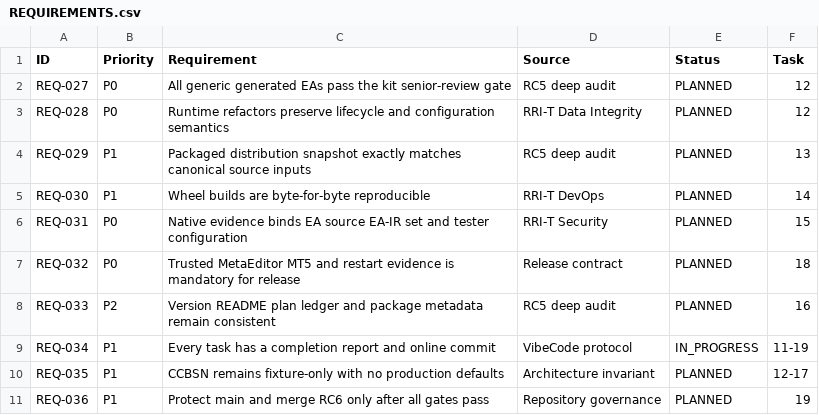
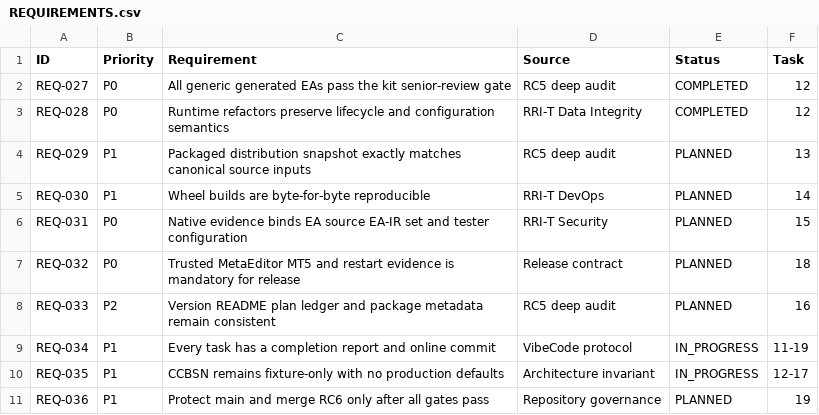
Before and after one commit to hoaithivo0511-eng/VibeCodeKit-MQL5-EA, a CSV file: docs/release/v3.3.0rc6/REQUIREMENTS.csv, drawn as a sheet.

```diff
--- a/docs/release/v3.3.0rc6/REQUIREMENTS.csv
+++ b/docs/release/v3.3.0rc6/REQUIREMENTS.csv
@@ -1,4 +1,4 @@
 ID,Priority,Requirement,Source,Status,Task
-REQ-027,P0,"All generic generated EAs pass the kit senior-review gate",RC5 deep audit,PLANNED,12
-REQ-028,P0,"Runtime refactors preserve lifecycle and configuration semantics",RRI-T Data Integrity,PLANNED,12
+REQ-027,P0,"All generic generated EAs pass the kit senior-review gate",RC5 deep audit,COMPLETED,12
+REQ-028,P0,"Runtime refactors preserve lifecycle and configuration semantics",RRI-T Data Integrity,COMPLETED,12
 REQ-029,P1,"Packaged distribution snapshot exactly matches canonical source inputs",RC5 deep audit,PLANNED,13
@@ -9,3 +9,3 @@ REQ-033,P2,"Version README plan ledger and package metadata remain consistent",R
 REQ-034,P1,"Every task has a completion report and online commit",VibeCode protocol,IN_PROGRESS,11-19
-REQ-035,P1,"CCBSN remains fixture-only with no production defaults",Architecture invariant,PLANNED,12-17
+REQ-035,P1,"CCBSN remains fixture-only with no production defaults",Architecture invariant,IN_PROGRESS,12-17
 REQ-036,P1,"Protect main and merge RC6 only after all gates pass",Repository governance,PLANNED,19
```
Also changed, not shown: docs/release/v3.3.0rc6/TEST-LEDGER.csv, 7 other files.
